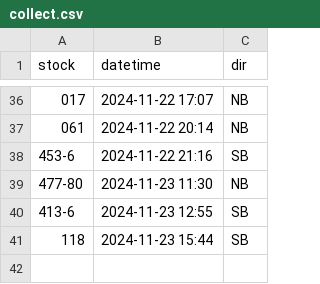
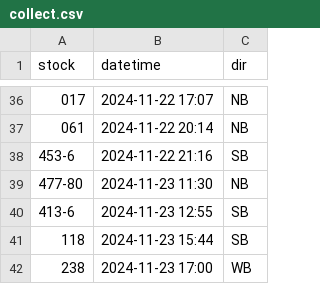
Before and after one commit to bryan7ran/banff-high-speed-rail, a CSV file: collect.csv, drawn as a sheet; only a part is shown, gaps mark what is left out; the diff names each change by its address in the sheet, - before the commit and + after, or states it on an @@ line.

Commit message:
Update collect.csv

```diff
--- a/collect.csv
+++ b/collect.csv
+row 42: 238 | 2024-11-23 17:00 | WB
```
